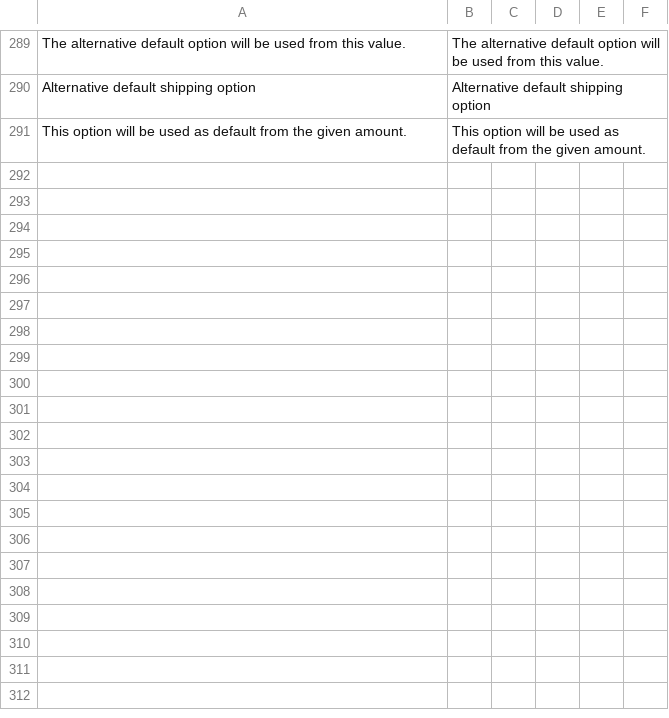
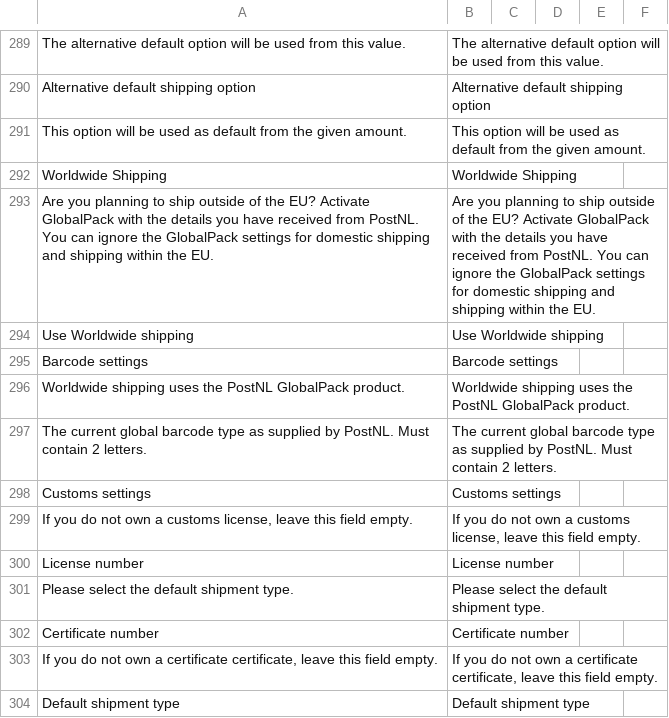
Before and after one commit to postnl/postnl-magento2, a CSV file: i18n/en_US.csv, drawn as a sheet; only a part is shown, gaps mark what is left out; the diff names each change by its address in the sheet, - before the commit and + after, or states it on an @@ line.

```diff
--- a/i18n/en_US.csv
+++ b/i18n/en_US.csv
+row 292: Worldwide Shipping | Worldwide Shipping
+row 293: Are you planning to ship outside of the EU? Activate GlobalPack with the details you have received from PostNL. You can ignore the GlobalPack settings for domestic shipping and shipping within the EU. | Are you planning to ship outside of the EU? Activate GlobalPack with the details you have received from PostNL. You can ignore the GlobalPack settings for domestic shipping and shipping within the EU.
+row 294: Use Worldwide shipping | Use Worldwide shipping
+row 295: Barcode settings | Barcode settings
+row 296: Worldwide shipping uses the PostNL GlobalPack product. | Worldwide shipping uses the PostNL GlobalPack product.
+row 297: The current global barcode type as supplied by PostNL. Must contain 2 letters. | The current global barcode type as supplied by PostNL. Must contain 2 letters.
+row 298: Customs settings | Customs settings
+row 299: If you do not own a customs license, leave this field empty. | If you do not own a customs license, leave this field empty.
+row 300: License number | License number
+row 301: Please select the default shipment type. | Please select the default shipment type.
+row 302: Certificate number | Certificate number
+row 303: If you do not own a certificate certificate, leave this field empty. | If you do not own a certificate certificate, leave this field empty.
+row 304: Default shipment type | Default shipment type
```
Also changed, not shown: i18n/nl_NL.csv, 2 other files.
